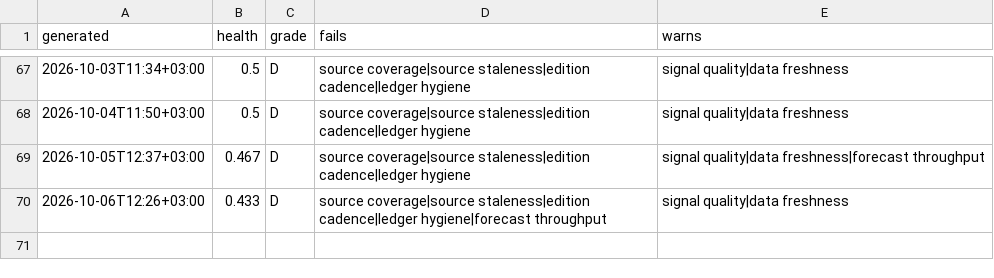
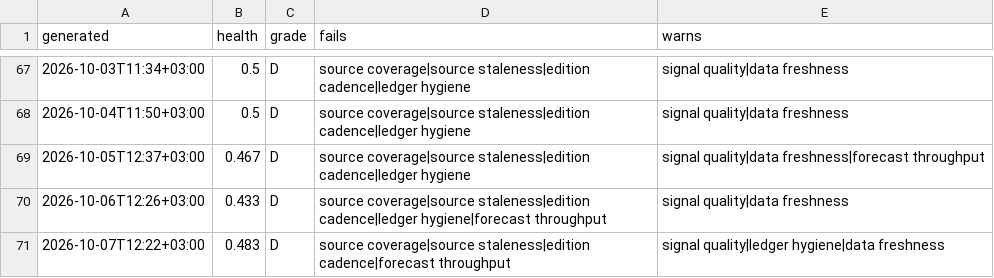
Before and after one commit to ogcollyns-creator/ea-hospitality-pulse, a CSV file: radar/out/self-audit-history.csv, drawn as a sheet; only a part is shown, gaps mark what is left out; the diff names each change by its address in the sheet, - before the commit and + after, or states it on an @@ line.

Commit message:
Self-audit 2026-10-07 09:22 UTC

```diff
--- a/radar/out/self-audit-history.csv
+++ b/radar/out/self-audit-history.csv
+row 71: 2026-10-07T12:22+03:00 | 0.483 | D | source coverage|source staleness|edition cadence|forecast throughput | signal quality|ledger hygiene|data freshness
```
Also changed, not shown: 2 other files.
